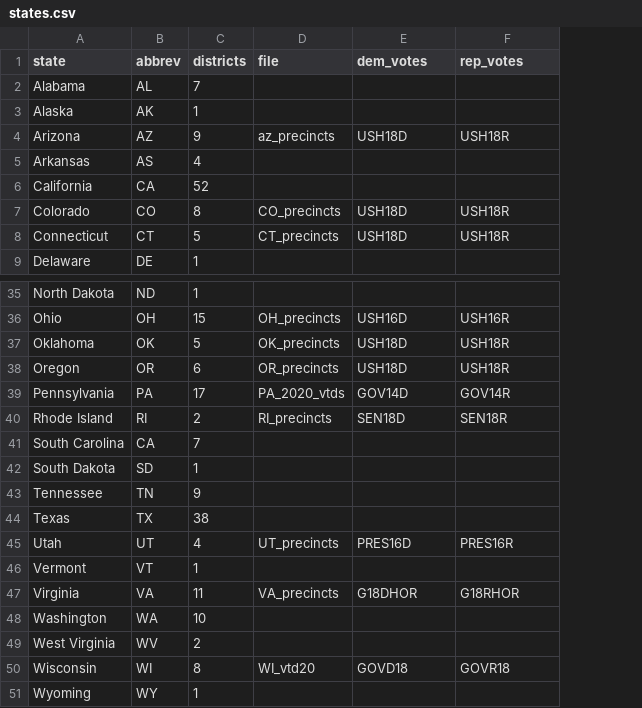
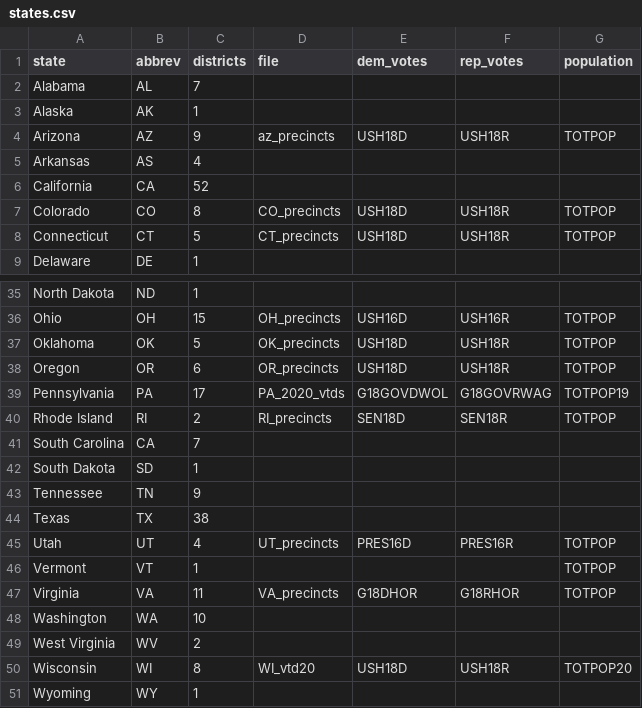
Before and after one commit to yagnesh7/clock-hand-redistricting, a CSV file: states.csv, drawn as a sheet; only a part is shown, gaps mark what is left out; the diff names each change by its address in the sheet, - before the commit and + after, or states it on an @@ line.

Commit message:
state loop

```diff
--- a/states.csv
+++ b/states.csv
+column G (population), rows 4-8: TOTPOP |  |  | TOTPOP | TOTPOP; rows 36-50: TOTPOP | TOTPOP | TOTPOP | TOTPOP19 | TOTPOP |  |  |  |  | TOTPOP | TOTPOP | TOTPOP |  |  | TOTPOP20
-E39 (dem_votes): GOV14D
+E39 (dem_votes): G18GOVDWOL
-F39 (rep_votes): GOV14R
+F39 (rep_votes): G18GOVRWAG
-E50 (dem_votes): GOVD18
+E50 (dem_votes): USH18D
-F50 (rep_votes): GOVR18
+F50 (rep_votes): USH18R
```
Also changed, not shown: 5 other files.
